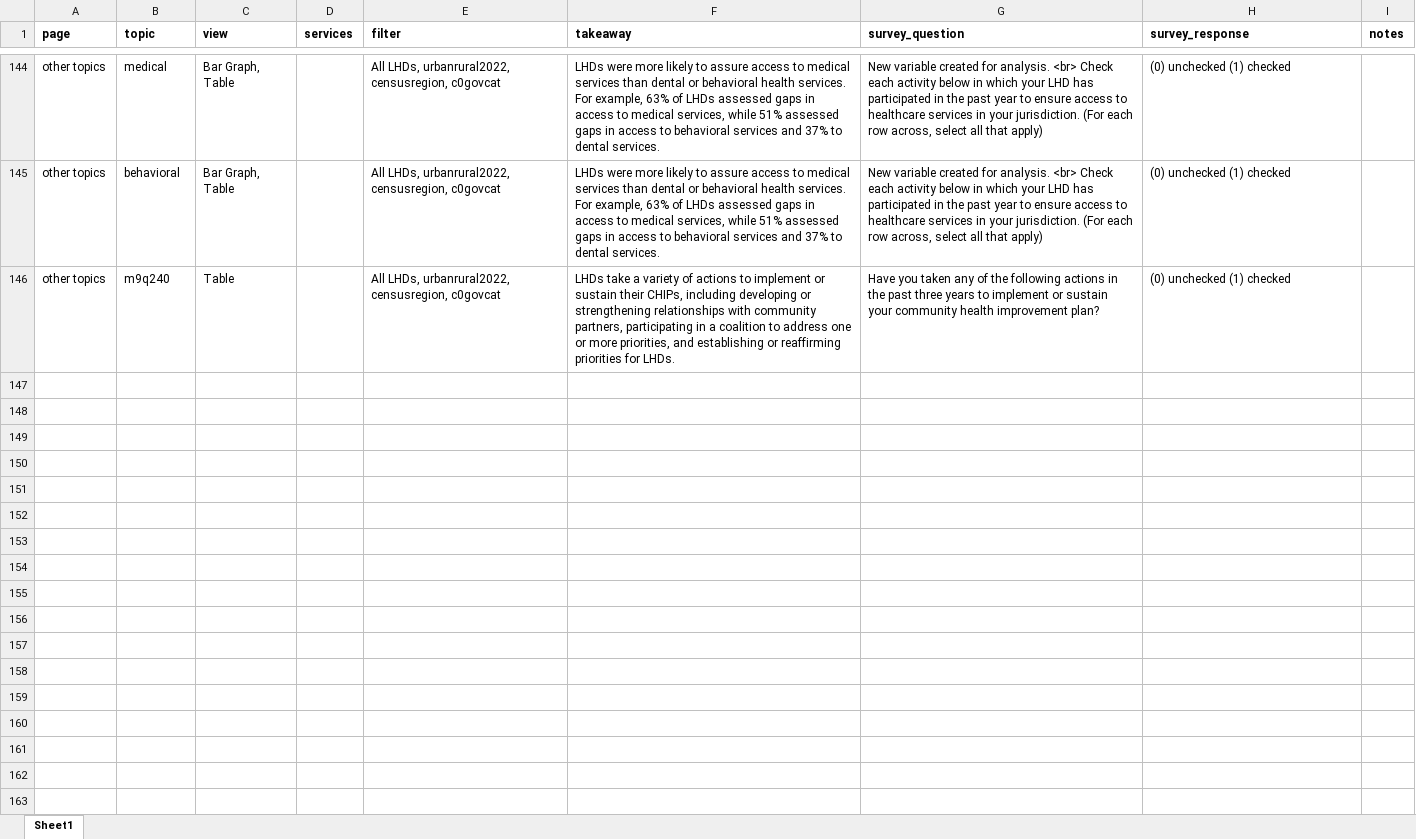
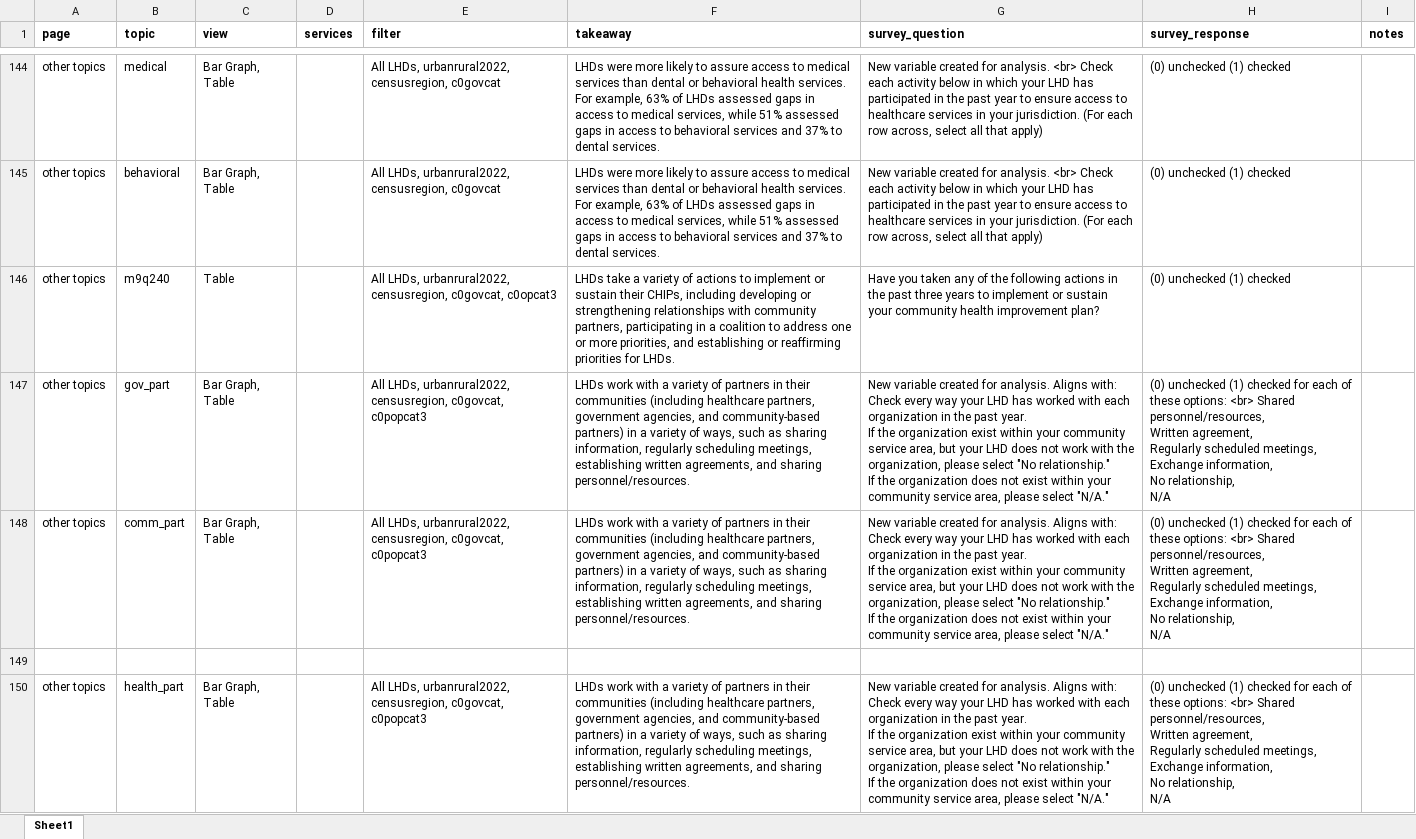
Before and after one commit to madocalder/nacchoProfile, an Excel workbook: data-raw/notes.xlsx, sheet Sheet1, drawn as a sheet; only a part is shown, gaps mark what is left out; values as stored, in another font and other column widths than the file's, no borders; ↵ is a line break in a cell; the diff covers the shown part only; the diff names each change by its address in the sheet, - before the commit and + after, or states it on an @@ line.

```diff
--- a/data-raw/notes.xlsx (sheet Sheet1)
+++ b/data-raw/notes.xlsx (sheet Sheet1)
-E146 (filter): …urbanrural2022, censusregion, c0govcat
+E146 (filter): …urbanrural2022, censusregion, c0govcat, c0opcat3
+row 147: other topics | gov_part | Bar Graph, Table |  | All LHDs, urbanrural2022, censusregion, c0govcat, c0popcat3 | LHDs work with a variety of partners in their communities (including healthcare partners, government agencies, and community-based partners) in a variety of ways, such as sharing information, regularly scheduling meetings, establishing written agreements, and sharing personnel/resources. | New variable created for analysis. Aligns with: Check every way your LHD has worked with each organization in the past year. ↵ If the organization exist within your community service area, but your LHD does not work with the organization, please select "No relationship." ↵ If the organization does not exist within your community service area, please select "N/A." | (0) unchecked (1) checked for each of these options: <br> Shared personnel/resources, ↵ Written agreement, ↵ Regularly scheduled meetings, ↵ Exchange information, ↵ No relationship, ↵ N/A
+row 148: other topics | comm_part | Bar Graph, Table |  | All LHDs, urbanrural2022, censusregion, c0govcat, c0popcat3 | LHDs work with a variety of partners in their communities (including healthcare partners, government agencies, and community-based partners) in a variety of ways, such as sharing information, regularly scheduling meetings, establishing written agreements, and sharing personnel/resources. | New variable created for analysis. Aligns with: Check every way your LHD has worked with each organization in the past year. ↵ If the organization exist within your community service area, but your LHD does not work with the organization, please select "No relationship." ↵ If the organization does not exist within your community service area, please select "N/A." | (0) unchecked (1) checked for each of these options: <br> Shared personnel/resources, ↵ Written agreement, ↵ Regularly scheduled meetings, ↵ Exchange information, ↵ No relationship, ↵ N/A
+row 149: (empty)
+row 150: other topics | health_part | Bar Graph, Table |  | All LHDs, urbanrural2022, censusregion, c0govcat, c0popcat3 | LHDs work with a variety of partners in their communities (including healthcare partners, government agencies, and community-based partners) in a variety of ways, such as sharing information, regularly scheduling meetings, establishing written agreements, and sharing personnel/resources. | New variable created for analysis. Aligns with: Check every way your LHD has worked with each organization in the past year. ↵ If the organization exist within your community service area, but your LHD does not work with the organization, please select "No relationship." ↵ If the organization does not exist within your community service area, please select "N/A." | (0) unchecked (1) checked for each of these options: <br> Shared personnel/resources, ↵ Written agreement, ↵ Regularly scheduled meetings, ↵ Exchange information, ↵ No relationship, ↵ N/A
```
Also changed, not shown: 5 added rows and 1 edited cell elsewhere in this sheet, data-raw/definitions.xlsx, 22 other files.
